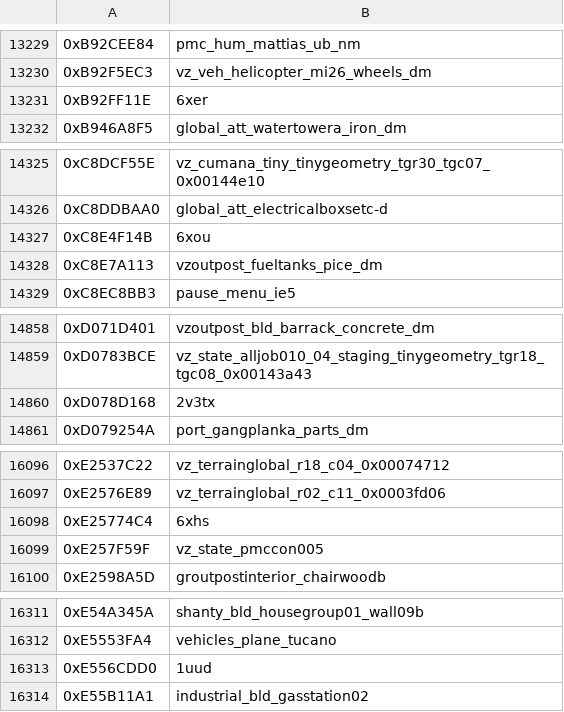
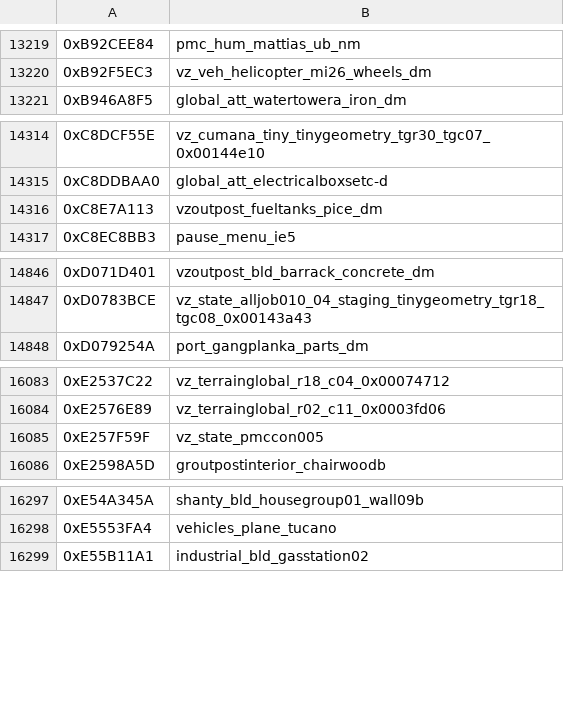
Before and after one commit to Mercenaries-Fan-Build/mercs2-wad-simulator, a TSV file: crates/mercs2_workshop/data/aset_names.tsv, drawn as a sheet; only a part is shown, gaps mark what is left out; the diff covers the shown part only.

```diff
--- a/crates/mercs2_workshop/data/aset_names.tsv
+++ b/crates/mercs2_workshop/data/aset_names.tsv
@@ -13230,3 +13220,2 @@
 0xB92F5EC3	vz_veh_helicopter_mi26_wheels_dm
-0xB92FF11E	6xer
 0xB946A8F5	global_att_watertowera_iron_dm
@@ -14326,3 +14315,2 @@
 0xC8DDBAA0	global_att_electricalboxsetc-d
-0xC8E4F14B	6xou
 0xC8E7A113	vzoutpost_fueltanks_pice_dm
@@ -14859,3 +14847,2 @@
 0xD0783BCE	vz_state_alljob010_04_staging_tinygeometry_tgr18_tgc08_0x00143a43
-0xD078D168	2v3tx
 0xD079254A	port_gangplanka_parts_dm
@@ -16097,3 +16084,2 @@
 0xE2576E89	vz_terrainglobal_r02_c11_0x0003fd06
-0xE25774C4	6xhs
 0xE257F59F	vz_state_pmccon005
@@ -16312,3 +16298,2 @@
 0xE5553FA4	vehicles_plane_tucano
-0xE556CDD0	1uud
 0xE55B11A1	industrial_bld_gasstation02
```
Also changed, not shown: 13 removed rows and 1 edited cell elsewhere in this file.
